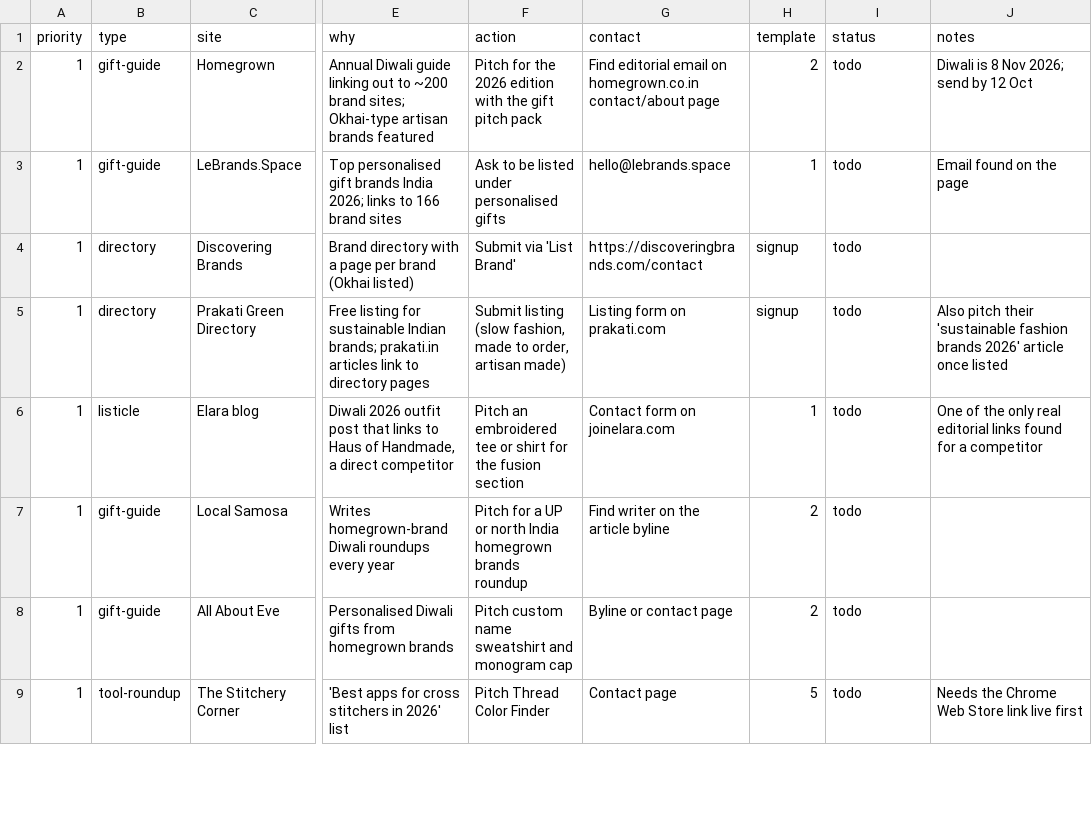
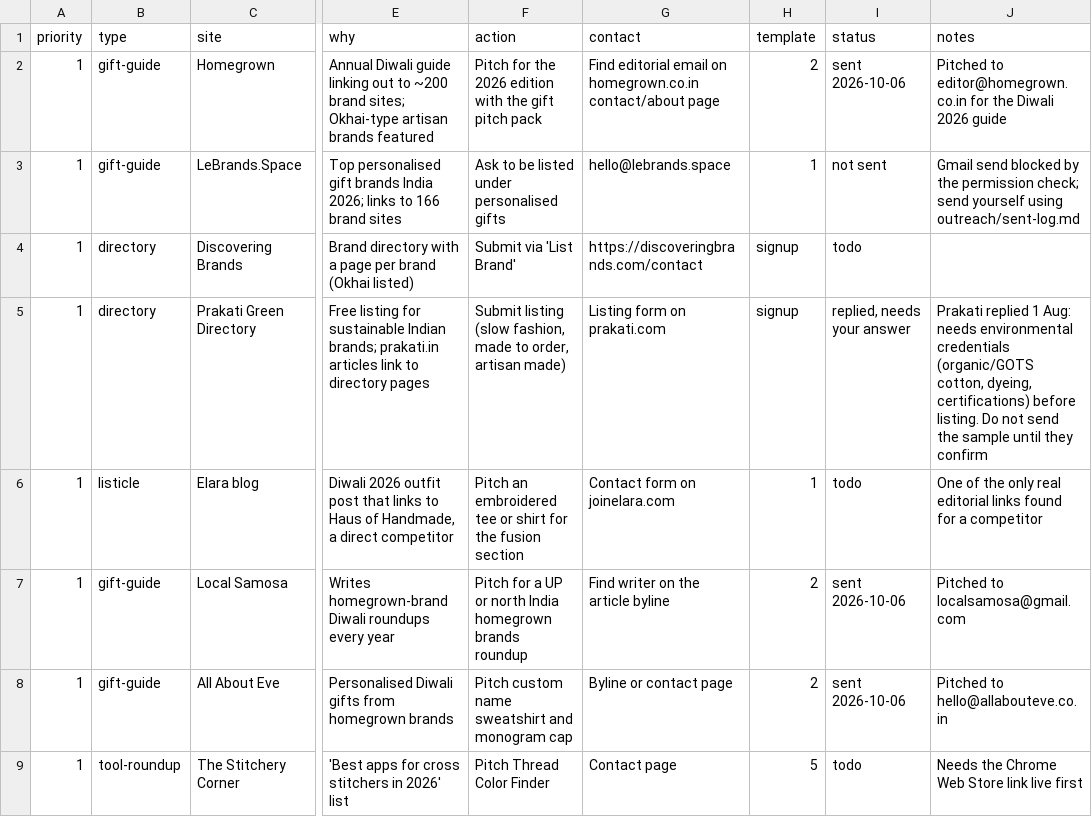
Before and after one commit to abdvikashtomar-crypto/claude-, a CSV file: backlinks/prospects.csv, drawn as a sheet; only a part is shown, gaps mark what is left out; the diff covers the shown part only; the diff names each change by its address in the sheet, - before the commit and + after, or states it on an @@ line.

```diff
--- a/backlinks/prospects.csv
+++ b/backlinks/prospects.csv
-I2 (status): todo
+I2 (status): sent 2026-10-06
-J2 (notes): Diwali is 8 Nov 2026; send by 12 Oct
+J2 (notes): Pitched to editor@homegrown.co.in for the Diwali 2026 guide
-I3 (status): todo
+I3 (status): not sent
-J3 (notes): Email found on the page
+J3 (notes): Gmail send blocked by the permission check; send yourself using outreach/sent-log.md
-I5 (status): todo
+I5 (status): replied, needs your answer
-J5 (notes): Also pitch their 'sustainable fashion brands 2026' article once listed
+J5 (notes): Prakati replied 1 Aug: needs environmental credentials (organic/GOTS cotton, dyeing, certifications) before listing. Do not send the sample until they confirm
-I7:I8 (status): todo
+I7:I8 (status): sent 2026-10-06
-J7 (notes): (empty)
+J7 (notes): Pitched to localsamosa@gmail.com
-J8 (notes): (empty)
+J8 (notes): Pitched to hello@allabouteve.co.in
```
Also changed, not shown: 3 added rows and 16 edited cells elsewhere in this file, 2 other files.
